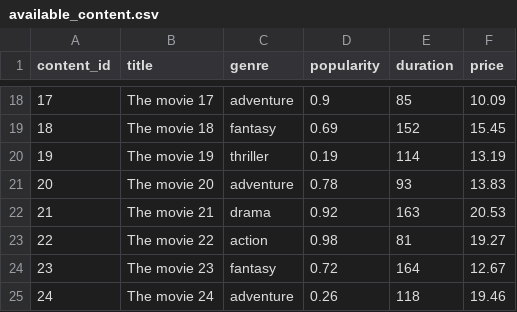
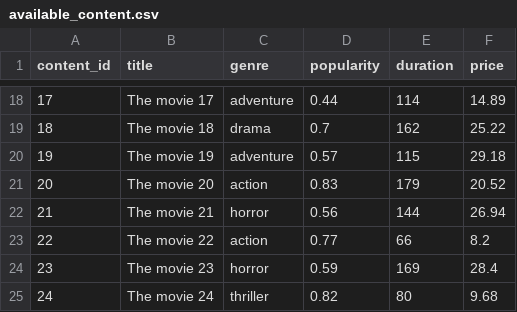
Before and after one commit to abolfazmz81/Computational-intelligence, a CSV file: Reinforcement Learning/available_content.csv, drawn as a sheet; only a part is shown, gaps mark what is left out; the diff covers the shown part only.

```diff
--- a/Reinforcement Learning/available_content.csv
+++ b/Reinforcement Learning/available_content.csv
@@ -18,8 +18,8 @@ content_id,title,genre,popularity,duration,price
-17,The movie 17,adventure,0.9,85,10.09
-18,The movie 18,fantasy,0.69,152,15.45
-19,The movie 19,thriller,0.19,114,13.19
-20,The movie 20,adventure,0.78,93,13.83
-21,The movie 21,drama,0.92,163,20.53
-22,The movie 22,action,0.98,81,19.27
-23,The movie 23,fantasy,0.72,164,12.67
-24,The movie 24,adventure,0.26,118,19.46
+17,The movie 17,adventure,0.44,114,14.89
+18,The movie 18,drama,0.7,162,25.22
+19,The movie 19,adventure,0.57,115,29.18
+20,The movie 20,action,0.83,179,20.52
+21,The movie 21,horror,0.56,144,26.94
+22,The movie 22,action,0.77,66,8.2
+23,The movie 23,horror,0.59,169,28.4
+24,The movie 24,thriller,0.82,80,9.68
```
Also changed, not shown: 166 edited cells elsewhere in this file, Reinforcement Learning/user_profiles.csv, 1 other file.
